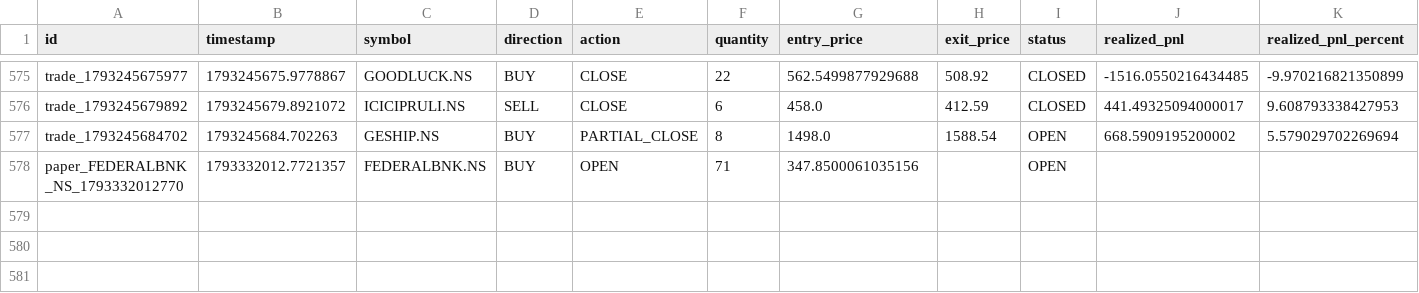
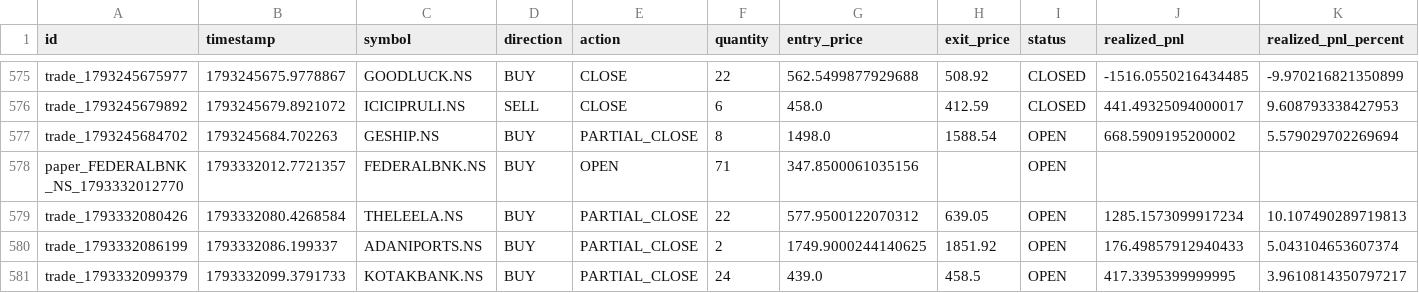
Before and after one commit to kkrsaini-engineer/Trade_testing, a CSV file: storage/trades/trades_master.csv, drawn as a sheet; only a part is shown, gaps mark what is left out; rows hold the shown columns only; the diff names each change by its address in the sheet, - before the commit and + after, or states it on an @@ line.

```diff
--- a/storage/trades/trades_master.csv
+++ b/storage/trades/trades_master.csv
+row 579: trade_1793332080426 | 1793332080.4268584 | THELEELA.NS | BUY | PARTIAL_CLOSE | 22 | 577.9500122070312 | 639.05 | OPEN | 1285.1573099917234 | 10.107490289719813
+row 580: trade_1793332086199 | 1793332086.199337 | ADANIPORTS.NS | BUY | PARTIAL_CLOSE | 2 | 1749.9000244140625 | 1851.92 | OPEN | 176.49857912940433 | 5.043104653607374
+row 581: trade_1793332099379 | 1793332099.3791733 | KOTAKBANK.NS | BUY | PARTIAL_CLOSE | 24 | 439.0 | 458.5 | OPEN | 417.3395399999995 | 3.9610814350797217
```
Also changed, not shown: reports/paper_trading_daily_report.csv, 34 other files.
